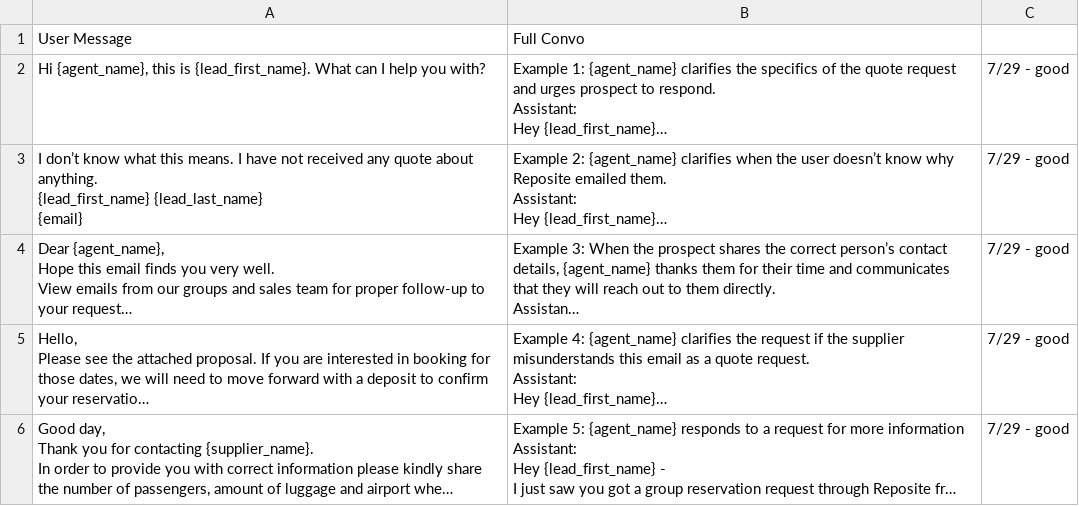
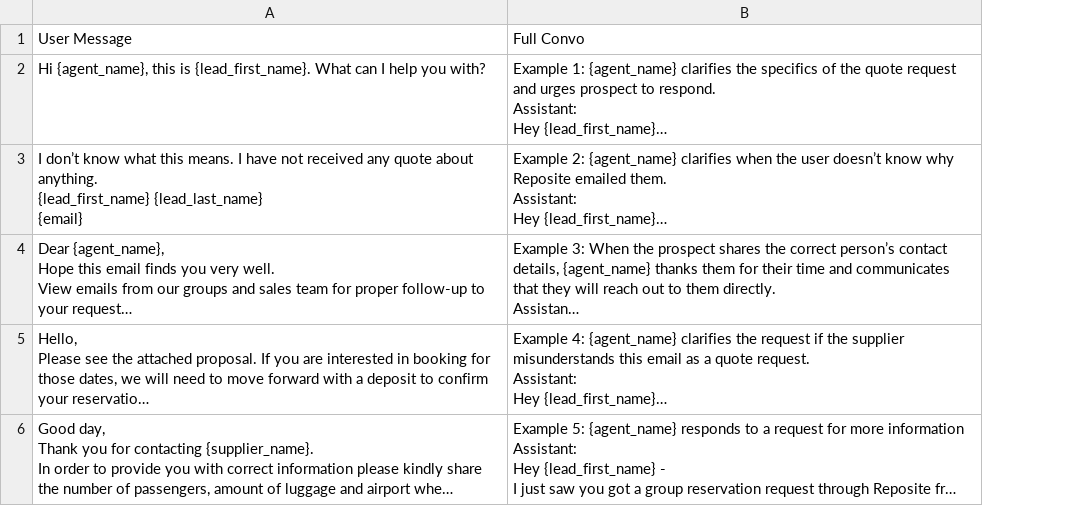
Before and after one commit to uqarni/reposite-demo2, a CSV file: Rag_new_examples/member_upgrade.csv, drawn as a sheet; only a part is shown; long unchanged cells end in …; the diff covers the shown part only; the diff names each change by its address in the sheet, - before the commit and + after, or states it on an @@ line.

```diff
--- a/Rag_new_examples/member_upgrade.csv
+++ b/Rag_new_examples/member_upgrade.csv
-column C, rows 2-6: all 7/29 - good
```
Also changed, not shown: 5 edited cells elsewhere in this file, Rag_new_examples/member_respond.csv, Rag_new_examples/member_respond_col1.csv, 2 other files.
